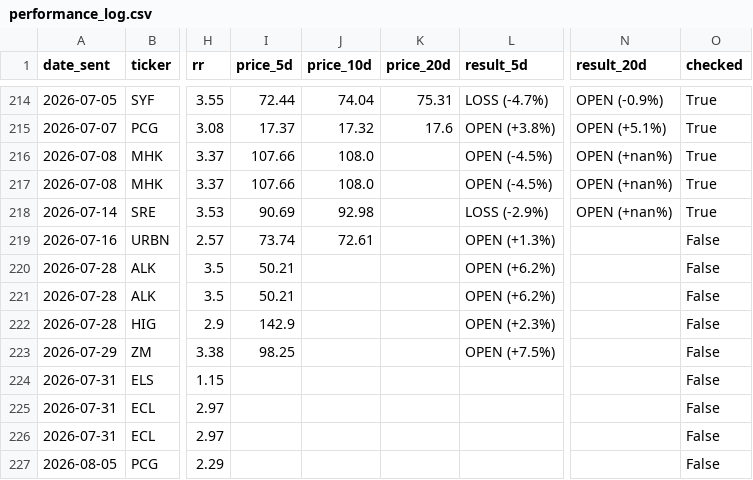
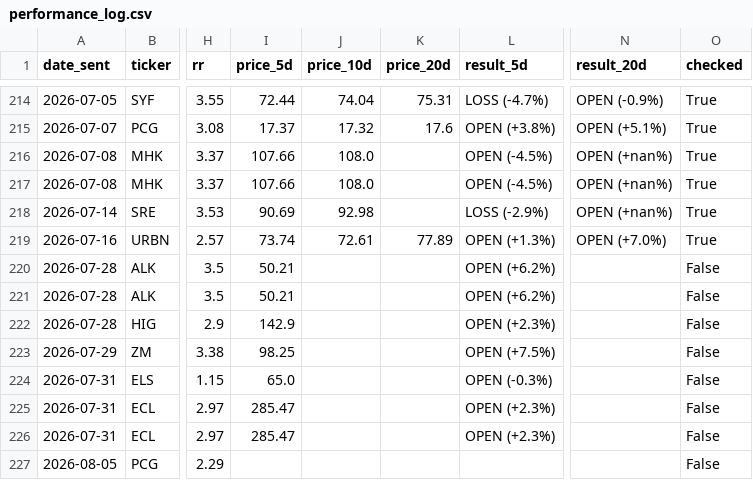
Before and after one commit to shakedazaria/stock-script-render, a CSV file: scanner_state/performance_log.csv, drawn as a sheet; only a part is shown, gaps mark what is left out; the diff names each change by its address in the sheet, - before the commit and + after, or states it on an @@ line.

```diff
--- a/scanner_state/performance_log.csv
+++ b/scanner_state/performance_log.csv
-K219 (price_20d): (empty)
+K219 (price_20d): 77.89
-N219 (result_20d): (empty)
+N219 (result_20d): OPEN (+7.0%)
-O219 (checked): False
+O219 (checked): True
-I224 (price_5d): (empty)
+I224 (price_5d): 65.0
-L224 (result_5d): (empty)
+L224 (result_5d): OPEN (-0.3%)
-I225:I226 (price_5d): (empty)
+I225:I226 (price_5d): 285.47
-L225:L226 (result_5d): (empty)
+L225:L226 (result_5d): OPEN (+2.3%)
```
Also changed, not shown: 5 other files.
